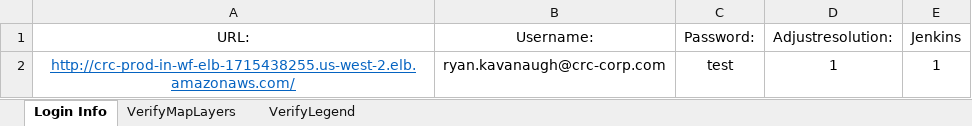
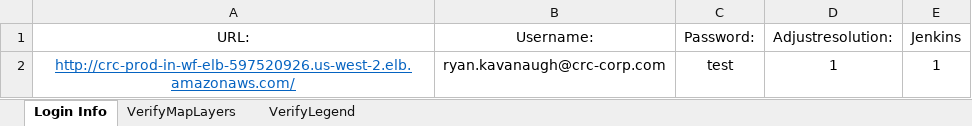
Before and after one commit to RyanJKavanaugh/AmazonIN, an Excel workbook: DataIN.xlsx, sheet Login Info, drawn as a sheet; values as stored, in another font and other column widths than the file's, no borders; the diff names each change by its address in the sheet, - before the commit and + after, or states it on an @@ line.

Commit message:
New Link

```diff
--- a/DataIN.xlsx (sheet Login Info)
+++ b/DataIN.xlsx (sheet Login Info)
-A2 (URL:): http://crc-prod-in-wf-elb-1715438255.us-west-2.elb.amazonaws.com/
+A2 (URL:): http://crc-prod-in-wf-elb-597520926.us-west-2.elb.amazonaws.com/
```
